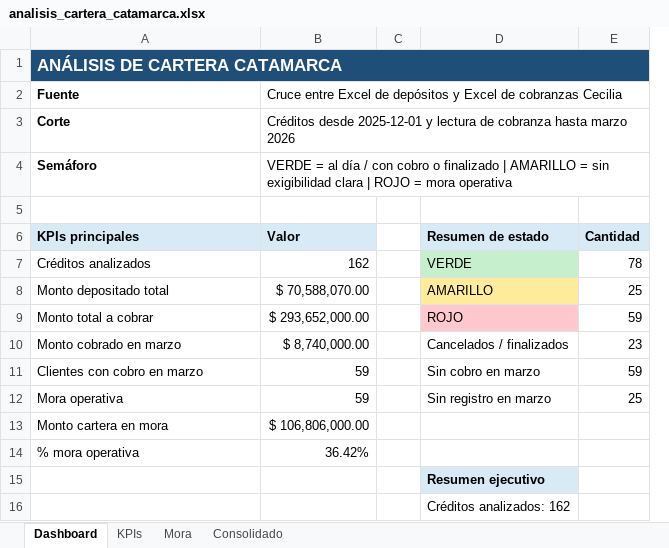
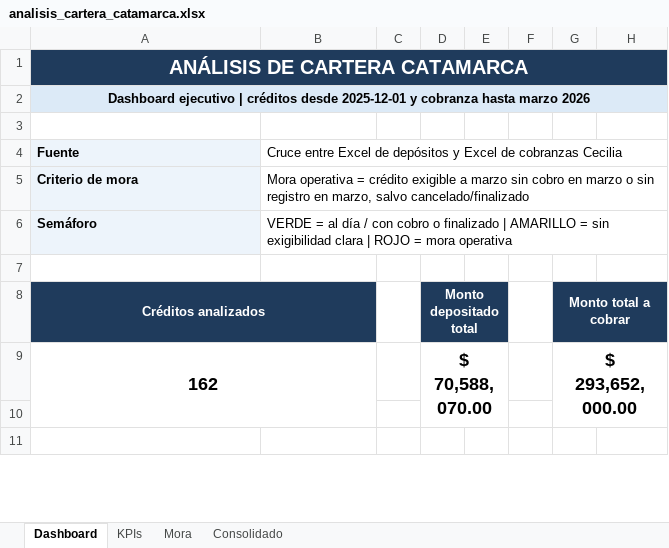
Before and after one commit to luapicone/mi, an Excel workbook: catamarca_creditos/analisis_cartera_catamarca.xlsx, sheet Dashboard, drawn as a sheet; only a part is shown; values as stored, in another font and other column widths than the file's, no borders; removed rows and columns are numbered as before the commit, all else as after; the diff covers the shown part only; the diff names each change by its address in the sheet, - before the commit and + after, or states it on an @@ line.

Commit message:
style: refine Catamarca dashboard presentation

```diff
--- a/catamarca_creditos/analisis_cartera_catamarca.xlsx (sheet Dashboard)
+++ b/catamarca_creditos/analisis_cartera_catamarca.xlsx (sheet Dashboard)
-column D, row 7: VERDE; rows 15-16: Resumen ejecutivo | Créditos analizados: 162
+column D, row 8: Monto depositado total
+column E, empty
+column F, empty
+column G, row 8: Monto total a cobrar
@@ A1 fill: #1F4E78 → #1F3B5C, text size: larger, alignment: left → center @@
+row 2: Dashboard ejecutivo | créditos desde 2025-12-01 y cobranza hasta marzo 2026
+row 3: (empty)
-A4 fill: none
+A4 fill: #EDF4FB
+B4:H4 merged
-row 3: Corte | Créditos desde 2025-12-01 y lectura de cobranza hasta marzo 2026
+row 5: Criterio de mora | Mora operativa = crédito exigible a marzo sin cobro en marzo o sin registro en marzo, salvo cancelado/finalizado
-A6 fill: none
+A6 fill: #EDF4FB
+B6:H6 merged
-row 6: KPIs principales | Valor |  | Resumen de estado | Cantidad
@@ A8 alignment: left → center, fill: none → #1F3B5C, bold: off → on, text colour: black → #FFFFFF @@
+A8:B8 merged
-B8: 162
+B8: (empty)
-H8: 78
+H8: (empty)
-row 8: Monto depositado total | $ 70,588,070.00 |  | AMARILLO | 25
-row 9: Monto total a cobrar | $ 293,652,000.00 |  | ROJO | 59
-row 10: Monto cobrado en marzo | $ 8,740,000.00 |  | Cancelados / finalizados | 23
-row 11: Clientes con cobro en marzo | 59 |  | Sin cobro en marzo | 59
-row 12: Mora operativa | 59 |  | Sin registro en marzo | 25
-row 13: Monto cartera en mora | $ 106,806,000.00
-row 14: % mora operativa | 36.42%
+row 9: 162 |  |  | $ 70,588,070.00 |  |  | $ 293,652,000.00
```
Also changed, not shown: 12 added rows elsewhere in this sheet.
